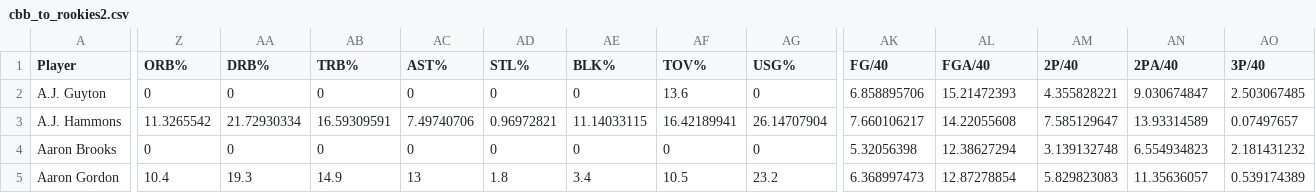
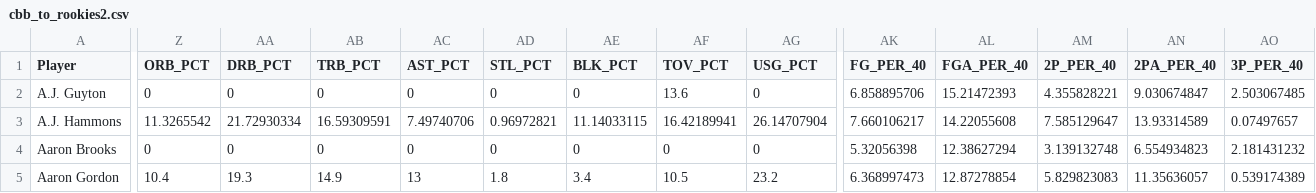
Before and after one commit to RetepAdam/bimfs, a CSV file: data/cbb_to_rookies2.csv, drawn as a sheet; only a part is shown, gaps mark what is left out; the diff covers the shown part only; the diff names each change by its address in the sheet, - before the commit and + after, or states it on an @@ line.

```diff
--- a/data/cbb_to_rookies2.csv
+++ b/data/cbb_to_rookies2.csv
-Z1: ORB%
+Z1: ORB_PCT
-AA1: DRB%
+AA1: DRB_PCT
-AB1: TRB%
+AB1: TRB_PCT
-AC1: AST%
+AC1: AST_PCT
-AD1: STL%
+AD1: STL_PCT
-AE1: BLK%
+AE1: BLK_PCT
-AF1: TOV%
+AF1: TOV_PCT
-AG1: USG%
+AG1: USG_PCT
-AK1: FG/40
+AK1: FG_PER_40
-AL1: FGA/40
+AL1: FGA_PER_40
-AM1: 2P/40
+AM1: 2P_PER_40
-AN1: 2PA/40
+AN1: 2PA_PER_40
-AO1: 3P/40
+AO1: 3P_PER_40
```
Also changed, not shown: 14 edited cells elsewhere in this file, 54 other files.
